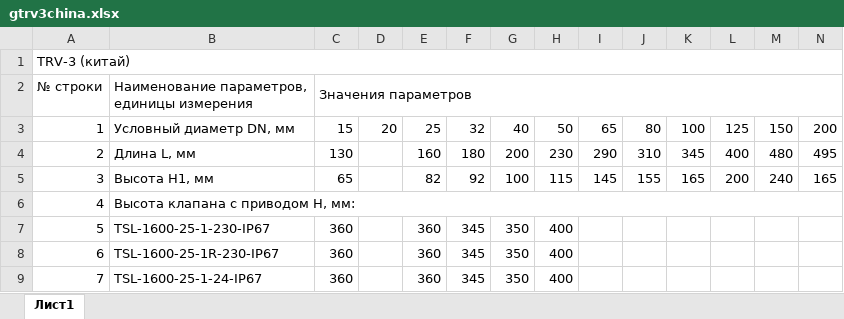
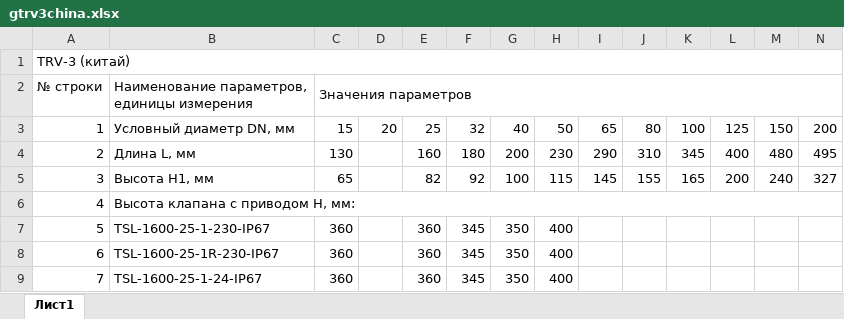
Before and after one commit to PaZa96/TeplosilaWeb, an Excel workbook: TeplosilaWeb/Content/properties/gtrv3china.xlsx, sheet Лист1, drawn as a sheet; only a part is shown; values as stored, in another font and other column widths than the file's, no cell formats; the diff names each change by its address in the sheet, - before the commit and + after, or states it on an @@ line.

Commit message:
fix 19.10.2023 price 2h

```diff
--- a/TeplosilaWeb/Content/properties/gtrv3china.xlsx (sheet Лист1)
+++ b/TeplosilaWeb/Content/properties/gtrv3china.xlsx (sheet Лист1)
-N5: 165
+N5: 327
```
Also changed, not shown: cell formats.
